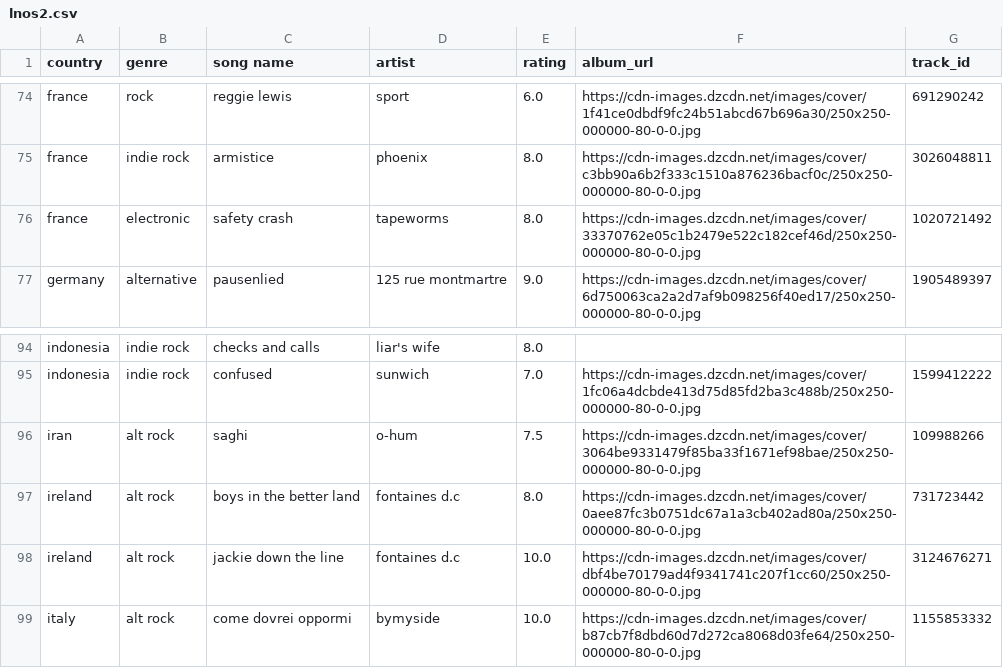
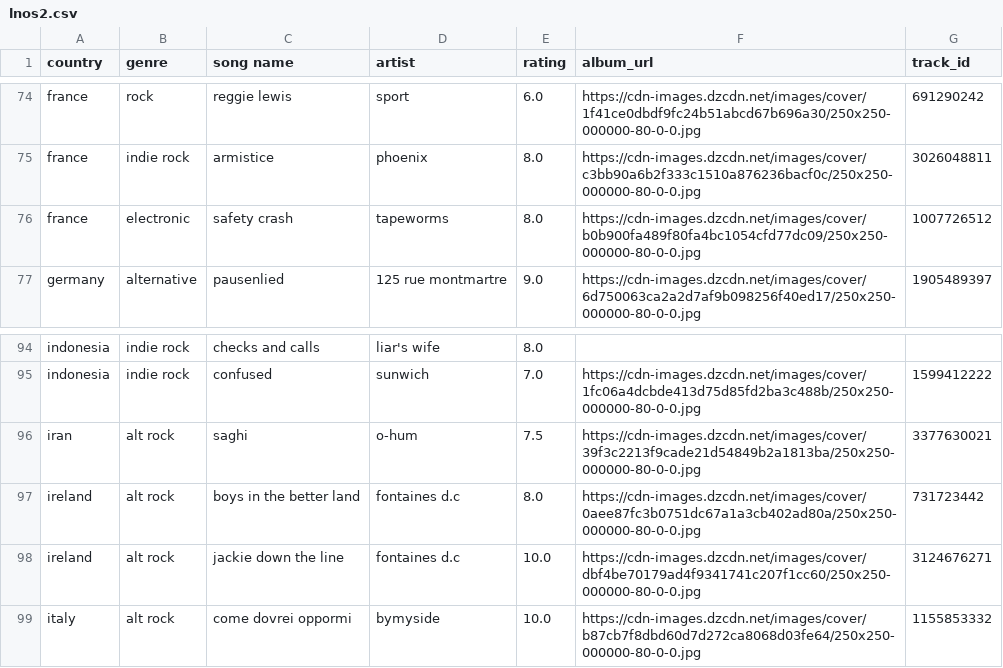
Before and after one commit to saladchalice/Alt-Around-the-World, a CSV file: data/lnos2.csv, drawn as a sheet; only a part is shown, gaps mark what is left out.

```diff
--- a/data/lnos2.csv
+++ b/data/lnos2.csv
@@ -75,3 +75,3 @@ france,rock,reggie lewis,sport,6.0,https://cdn-images.dzcdn.net/images/cover/1f4
 france,indie rock,armistice,phoenix,8.0,https://cdn-images.dzcdn.net/images/cover/c3bb90a6b2f333c1510a876236bacf0c/250x250-000000-80-0-0.jpg,3026048811
-france,electronic,safety crash,tapeworms,8.0,https://cdn-images.dzcdn.net/images/cover/33370762e05c1b2479e522c182cef46d/250x250-000000-80-0-0.jpg,1020721492
+france,electronic,safety crash,tapeworms,8.0,https://cdn-images.dzcdn.net/images/cover/b0b900fa489f80fa4bc1054cfd77dc09/250x250-000000-80-0-0.jpg,1007726512
 germany,alternative,pausenlied,125 rue montmartre,9.0,https://cdn-images.dzcdn.net/images/cover/6d750063ca2a2d7af9b098256f40ed17/250x250-000000-80-0-0.jpg,1905489397
@@ -95,3 +95,3 @@ indonesia,indie rock,checks and calls,liar's wife,8.0,,
 indonesia,indie rock,confused,sunwich,7.0,https://cdn-images.dzcdn.net/images/cover/1fc06a4dcbde413d75d85fd2ba3c488b/250x250-000000-80-0-0.jpg,1599412222
-iran,alt rock,saghi,o-hum,7.5,https://cdn-images.dzcdn.net/images/cover/3064be9331479f85ba33f1671ef98bae/250x250-000000-80-0-0.jpg,109988266
+iran,alt rock,saghi,o-hum,7.5,https://cdn-images.dzcdn.net/images/cover/39f3c2213f9cade21d54849b2a1813ba/250x250-000000-80-0-0.jpg,3377630021
 ireland,alt rock,boys in the better land,fontaines d.c,8.0,https://cdn-images.dzcdn.net/images/cover/0aee87fc3b0751dc67a1a3cb402ad80a/250x250-000000-80-0-0.jpg,731723442
```
Also changed, not shown: 1 other file.
